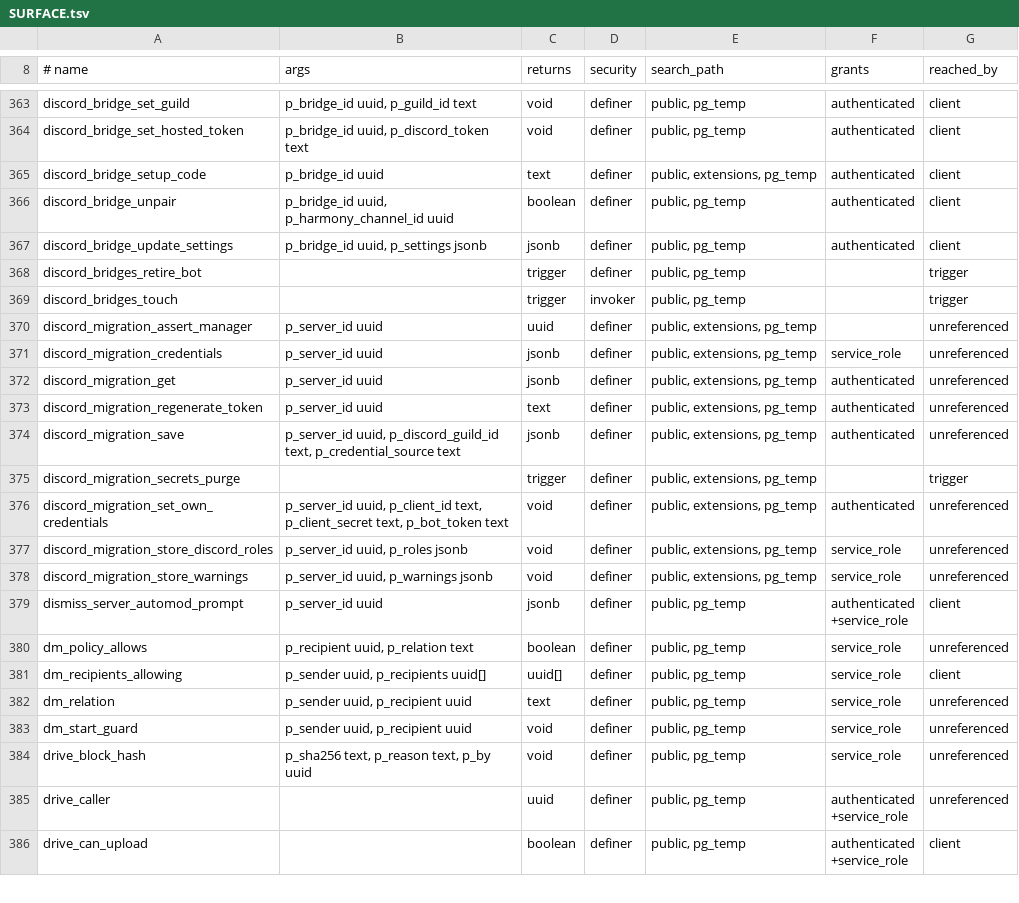
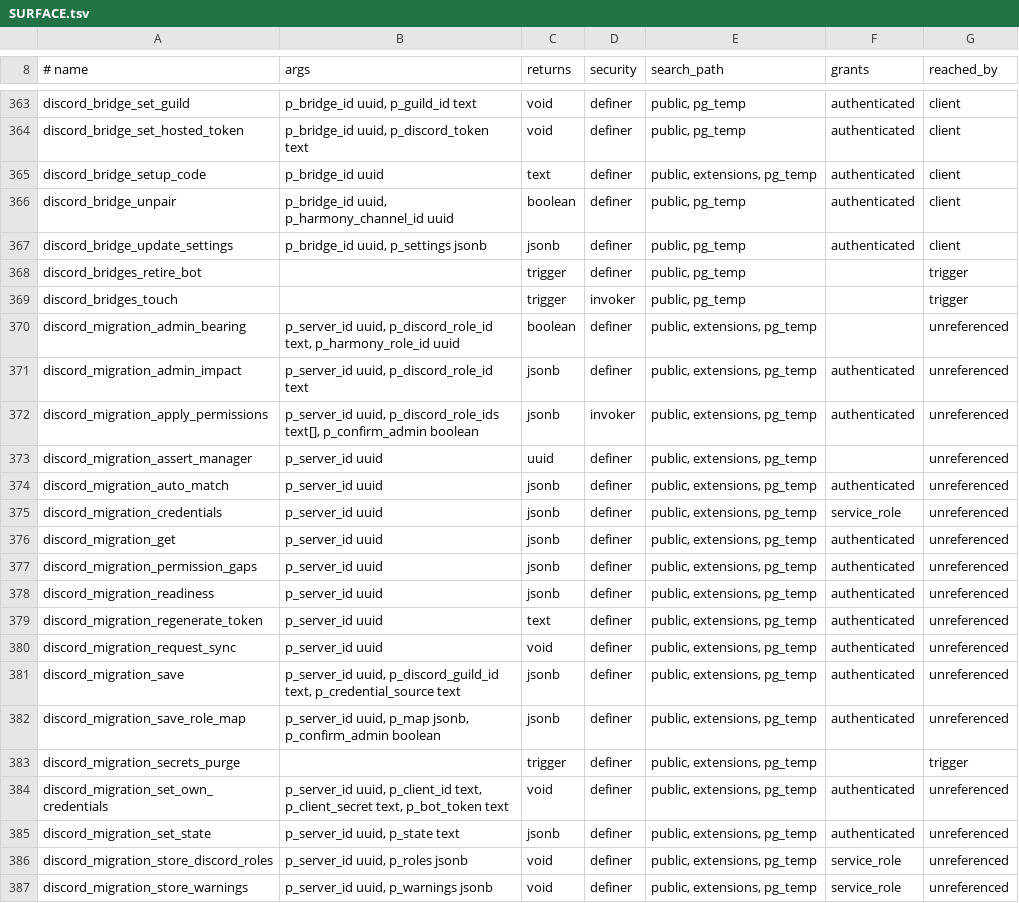
Before and after one commit to WWPOL/brapmony, a TSV file: db_schema/SURFACE.tsv, drawn as a sheet; only a part is shown, gaps mark what is left out; the shorter side is filled out with more unchanged rows; the diff names each change by its address in the sheet, - before the commit and + after, or states it on an @@ line.

```diff
--- a/db_schema/SURFACE.tsv
+++ b/db_schema/SURFACE.tsv
+row 370: discord_migration_admin_bearing | p_server_id uuid, p_discord_role_id text, p_harmony_role_id uuid | boolean | definer | public, extensions, pg_temp |  | unreferenced
+row 371: discord_migration_admin_impact | p_server_id uuid, p_discord_role_id text | jsonb | definer | public, extensions, pg_temp | authenticated | unreferenced
+row 372: discord_migration_apply_permissions | p_server_id uuid, p_discord_role_ids text[], p_confirm_admin boolean | jsonb | invoker | public, extensions, pg_temp | authenticated | unreferenced
+row 374: discord_migration_auto_match | p_server_id uuid | jsonb | definer | public, extensions, pg_temp | authenticated | unreferenced
+row 377: discord_migration_permission_gaps | p_server_id uuid | jsonb | definer | public, extensions, pg_temp | authenticated | unreferenced
+row 378: discord_migration_readiness | p_server_id uuid | jsonb | definer | public, extensions, pg_temp | authenticated | unreferenced
+row 380: discord_migration_request_sync | p_server_id uuid | void | definer | public, extensions, pg_temp | authenticated | unreferenced
+row 382: discord_migration_save_role_map | p_server_id uuid, p_map jsonb, p_confirm_admin boolean | jsonb | definer | public, extensions, pg_temp | authenticated | unreferenced
+row 385: discord_migration_set_state | p_server_id uuid, p_state text | jsonb | definer | public, extensions, pg_temp | authenticated | unreferenced
```
Also changed, not shown: db_schema/REACHABILITY.tsv, 2 other files.
